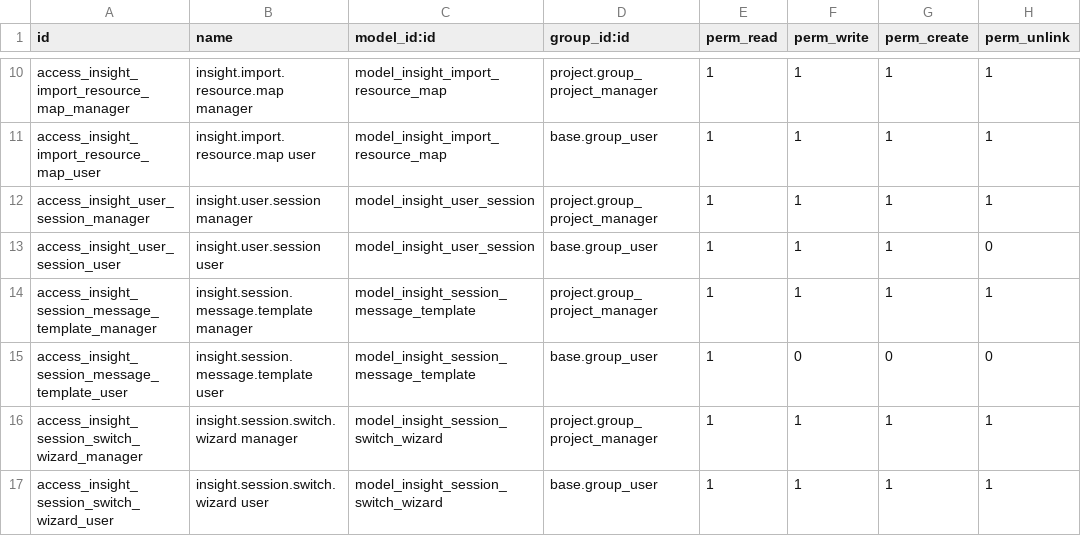
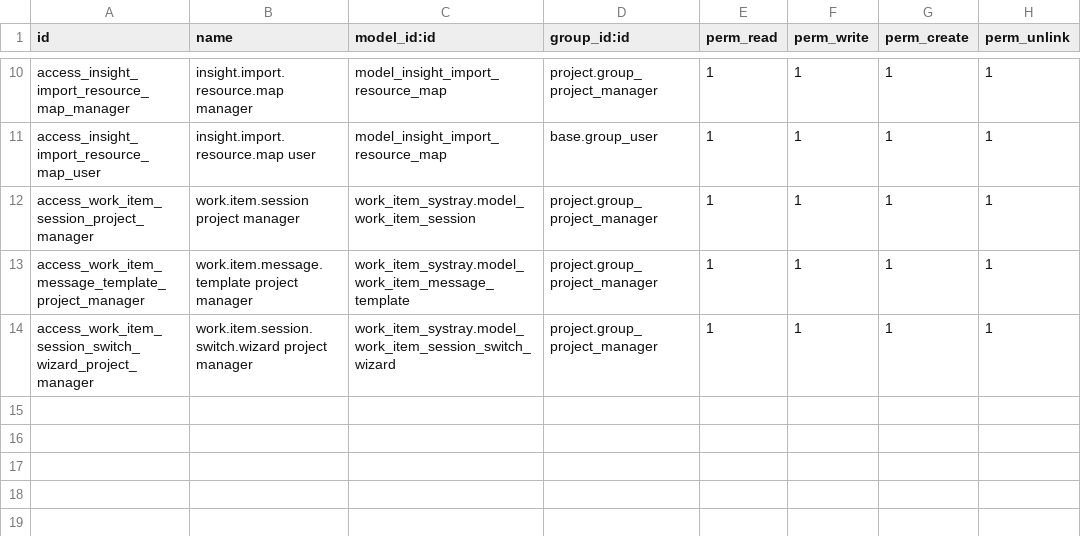
Before and after one commit to csrocha/insight_project, a CSV file: security/ir.model.access.csv, drawn as a sheet; only a part is shown, gaps mark what is left out.

```diff
--- a/security/ir.model.access.csv
+++ b/security/ir.model.access.csv
@@ -11,7 +11,4 @@ access_insight_import_resource_map_manager,insight.import.resource.map manager,m
 access_insight_import_resource_map_user,insight.import.resource.map user,model_insight_import_resource_map,base.group_user,1,1,1,1
-access_insight_user_session_manager,insight.user.session manager,model_insight_user_session,project.group_project_manager,1,1,1,1
-access_insight_user_session_user,insight.user.session user,model_insight_user_session,base.group_user,1,1,1,0
-access_insight_session_message_template_manager,insight.session.message.template manager,model_insight_session_message_template,project.group_project_manager,1,1,1,1
-access_insight_session_message_template_user,insight.session.message.template user,model_insight_session_message_template,base.group_user,1,0,0,0
-access_insight_session_switch_wizard_manager,insight.session.switch.wizard manager,model_insight_session_switch_wizard,project.group_project_manager,1,1,1,1
-access_insight_session_switch_wizard_user,insight.session.switch.wizard user,model_insight_session_switch_wizard,base.group_user,1,1,1,1
+access_work_item_session_project_manager,work.item.session project manager,work_item_systray.model_work_item_session,project.group_project_manager,1,1,1,1
+access_work_item_message_template_project_manager,work.item.message.template project manager,work_item_systray.model_work_item_message_template,project.group_project_manager,1,1,1,1
+access_work_item_session_switch_wizard_project_manager,work.item.session.switch.wizard project manager,work_item_systray.model_work_item_session_switch_wizard,project.group_project_manager,1,1,1,1
```
Also changed, not shown: 17 other files.
